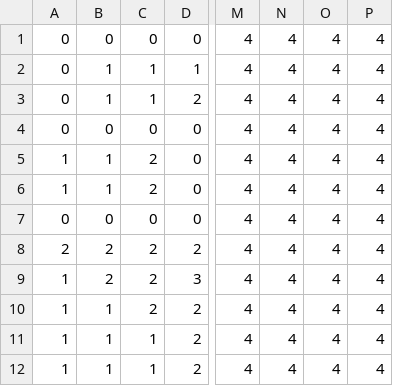
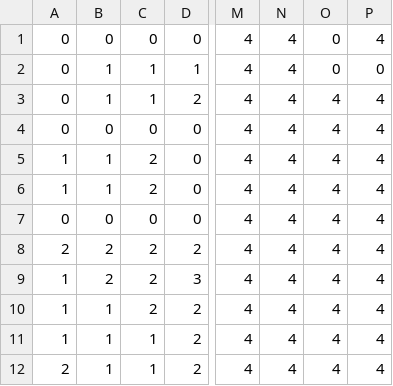
Before and after one commit to Helixo95/LevelOne, a CSV file: src/PokeSmart/Tiles/world1.csv, drawn as a sheet; only a part is shown, gaps mark what is left out; the diff names each change by its address in the sheet, - before the commit and + after, or states it on an @@ line.

```diff
--- a/src/PokeSmart/Tiles/world1.csv
+++ b/src/PokeSmart/Tiles/world1.csv
-O1:O2: 4
+O1:O2: 0
-P2: 4
+P2: 0
-A12: 1
+A12: 2
```
Also changed, not shown: 2 other files.
